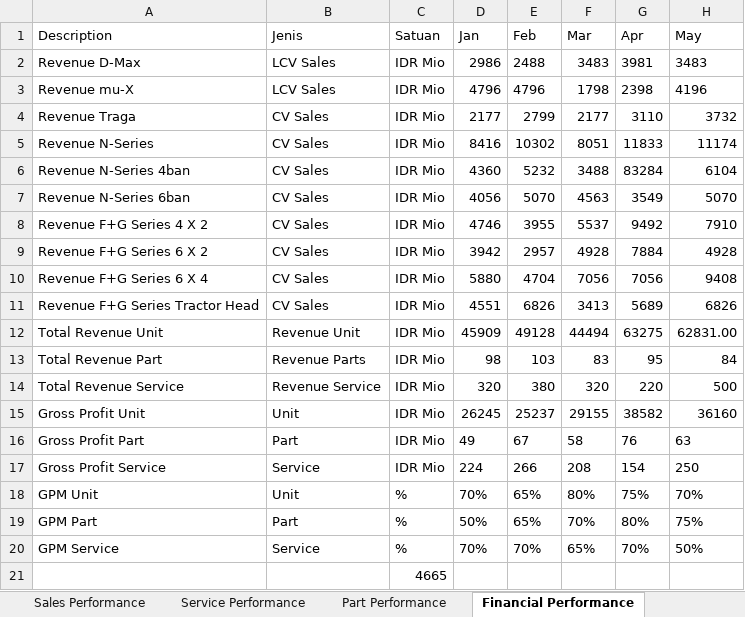
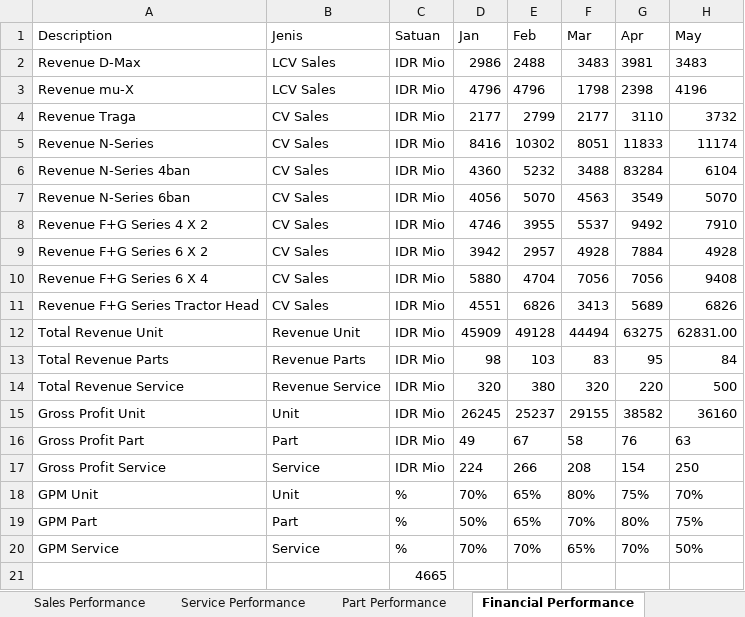
Before and after one commit to aldiraspra/genba, an Excel workbook: data-simplified.xlsx, sheet Financial Performance, drawn as a sheet; only a part is shown; values as stored, in another font and other column widths than the file's, no borders; the diff names each change by its address in the sheet, - before the commit and + after, or states it on an @@ line.

```diff
--- a/data-simplified.xlsx (sheet Financial Performance)
+++ b/data-simplified.xlsx (sheet Financial Performance)
-A13 (Description): Total Revenue Part
+A13 (Description): Total Revenue Parts
```
Also changed, not shown: 1 other file.
